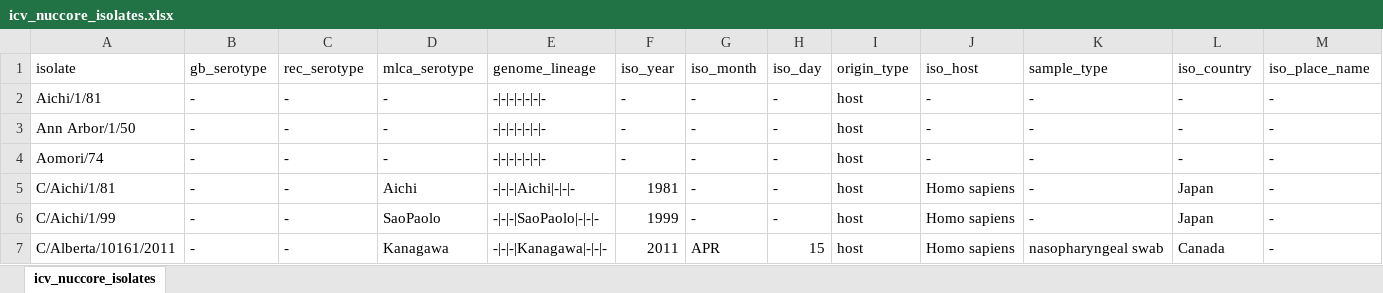
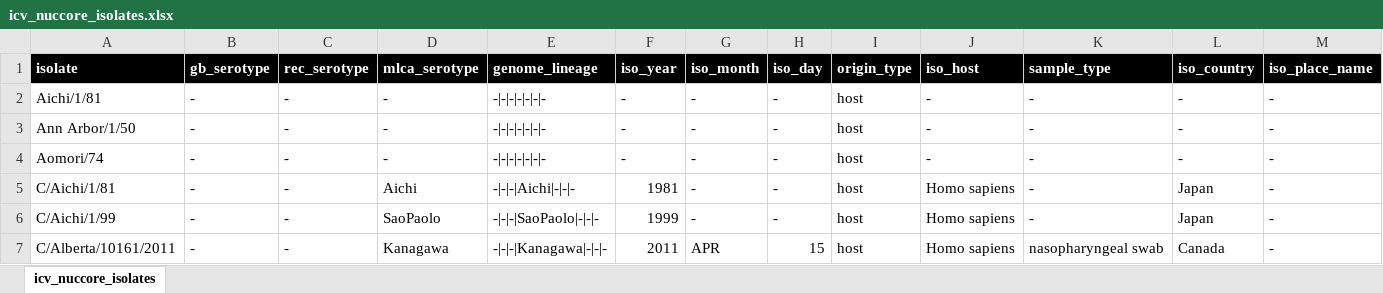
Before and after one commit to giffordlabcvr/Flu-GLUE, an Excel workbook: tabular/extension/icv_nuccore_isolates.xlsx, sheet icv_nuccore_isolates, drawn as a sheet; only a part is shown; values as stored, in another font and other column widths than the file's, no borders; the diff covers the shown part only; the diff names each change by its address in the sheet, - before the commit and + after, or states it on an @@ line.

Commit message:
Upload isolate data

```diff
--- a/tabular/extension/icv_nuccore_isolates.xlsx (sheet icv_nuccore_isolates)
+++ b/tabular/extension/icv_nuccore_isolates.xlsx (sheet icv_nuccore_isolates)
@@ A1:M1 fill: none → #000000, bold: off → on, text colour: black → #FFFFFF @@
```
Also changed, not shown: cell formats elsewhere in this sheet, 55 other files.
